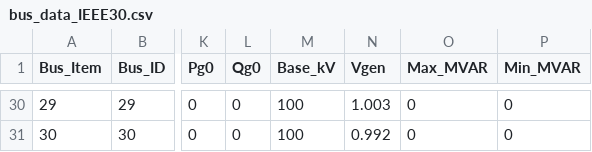
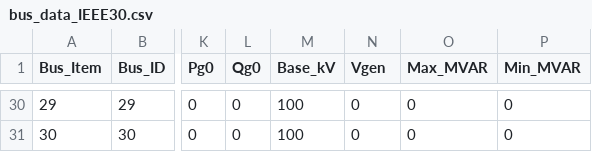
Before and after one commit to erikfilias/Power-Systems-Optimization-using-Julia-Language, a CSV file: 1. Lectures/Introducción a la Optimización aplicada a Sistemas de Energía Eléctrica/Dia 2/bus_data_IEEE30.csv, drawn as a sheet; only a part is shown, gaps mark what is left out; the diff covers the shown part only; the diff names each change by its address in the sheet, - before the commit and + after, or states it on an @@ line.

```diff
--- a/1. Lectures/Introducción a la Optimización aplicada a Sistemas de Energía Eléctrica/Dia 2/bus_data_IEEE30.csv
+++ b/1. Lectures/Introducción a la Optimización aplicada a Sistemas de Energía Eléctrica/Dia 2/bus_data_IEEE30.csv
-N30 (Vgen): 1.003
+N30 (Vgen): 0
-N31 (Vgen): 0.992
+N31 (Vgen): 0
```
Also changed, not shown: 23 edited cells elsewhere in this file, 2 other files.
